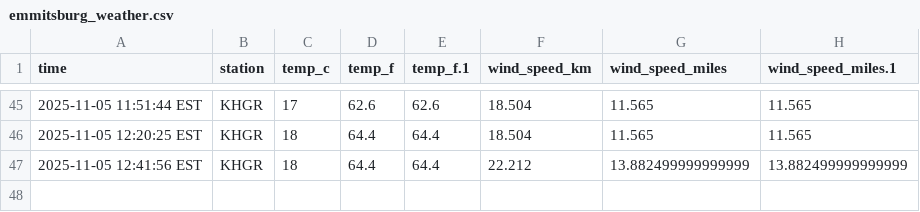
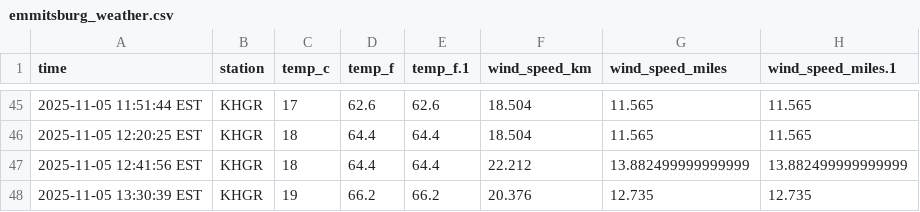
Before and after one commit to endri7k/emmitsburg-weather-script, a CSV file: data/emmitsburg_weather.csv, drawn as a sheet; only a part is shown, gaps mark what is left out; the diff names each change by its address in the sheet, - before the commit and + after, or states it on an @@ line.

```diff
--- a/data/emmitsburg_weather.csv
+++ b/data/emmitsburg_weather.csv
+row 48: 2025-11-05 13:30:39 EST | KHGR | 19 | 66.2 | 66.2 | 20.376 | 12.735 | 12.735
```
